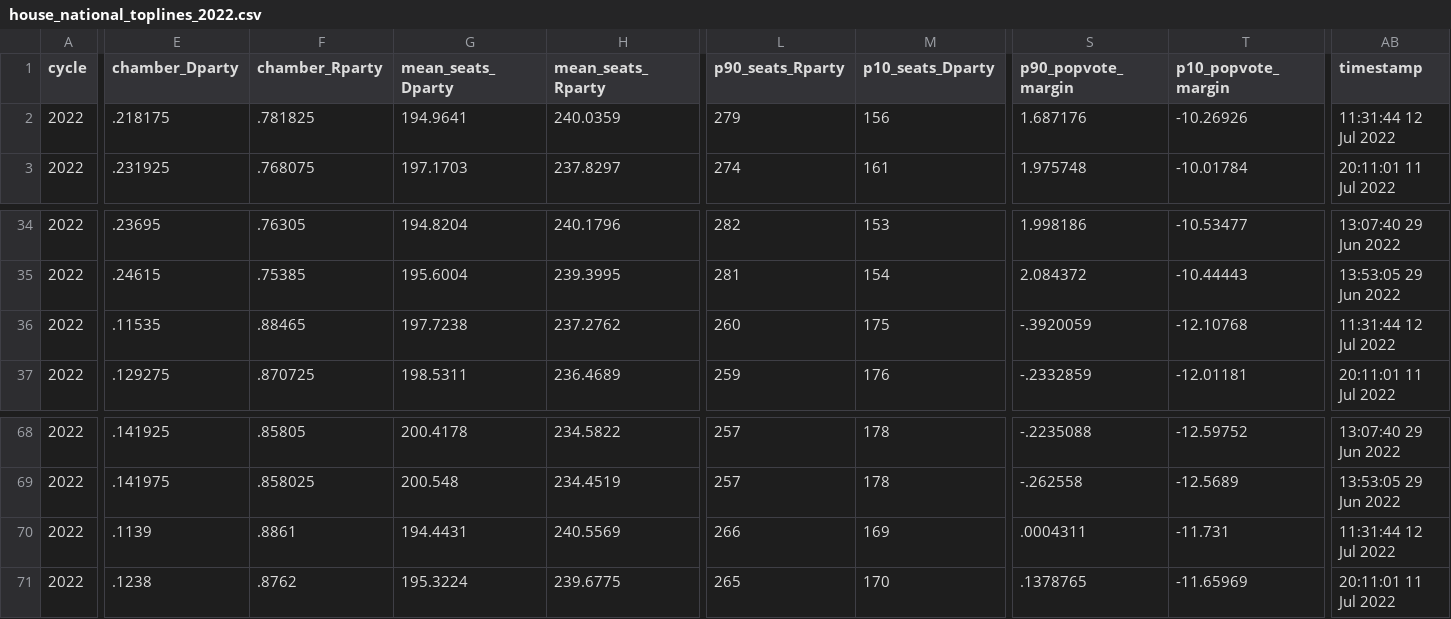
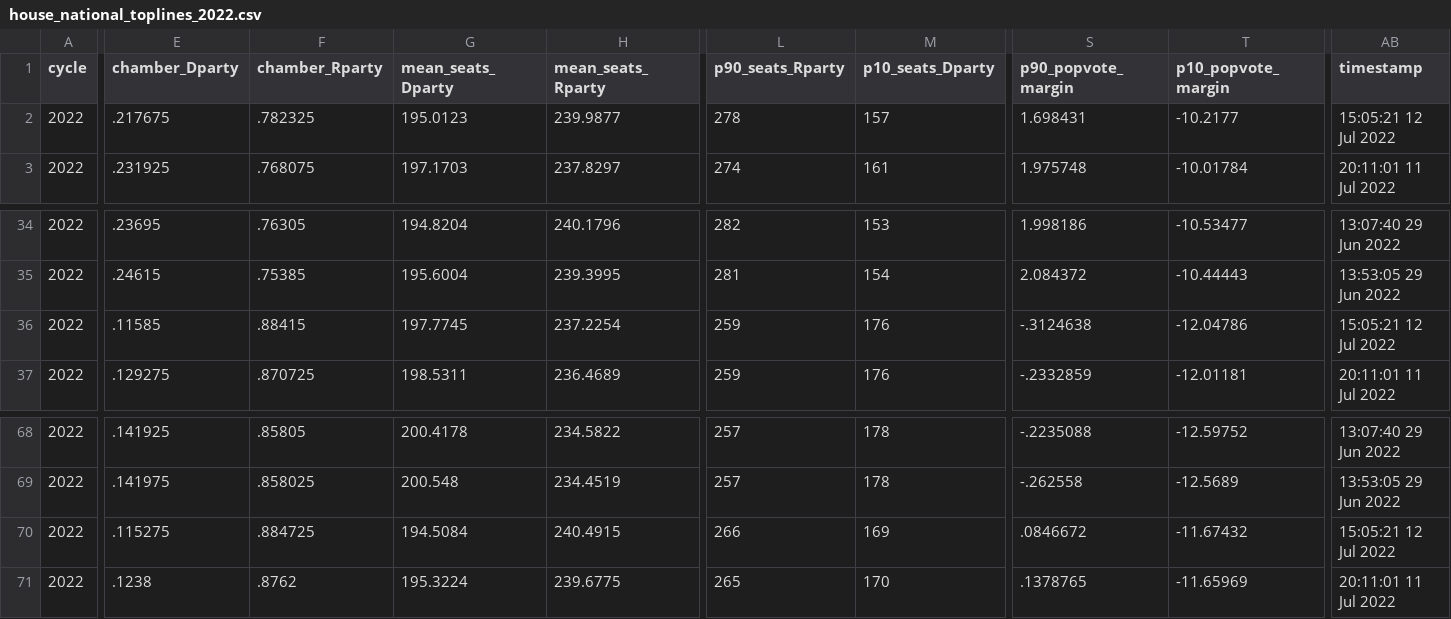
Before and after one commit to dcadata/fivey-is-an-emotional-fox, a CSV file: data/house_national_toplines_2022.csv, drawn as a sheet; only a part is shown, gaps mark what is left out; the diff covers the shown part only; the diff names each change by its address in the sheet, - before the commit and + after, or states it on an @@ line.

```diff
--- a/data/house_national_toplines_2022.csv
+++ b/data/house_national_toplines_2022.csv
-E2 (chamber_Dparty): .218175
+E2 (chamber_Dparty): .217675
-F2 (chamber_Rparty): .781825
+F2 (chamber_Rparty): .782325
-G2 (mean_seats_Dparty): 194.9641
+G2 (mean_seats_Dparty): 195.0123
-H2 (mean_seats_Rparty): 240.0359
+H2 (mean_seats_Rparty): 239.9877
-L2 (p90_seats_Rparty): 279
+L2 (p90_seats_Rparty): 278
-M2 (p10_seats_Dparty): 156
+M2 (p10_seats_Dparty): 157
-S2 (p90_popvote_margin): 1.687176
+S2 (p90_popvote_margin): 1.698431
-T2 (p10_popvote_margin): -10.26926
+T2 (p10_popvote_margin): -10.2177
-AB2 (timestamp): 11:31:44 12 Jul 2022
+AB2 (timestamp): 15:05:21 12 Jul 2022
-E36 (chamber_Dparty): .11535
+E36 (chamber_Dparty): .11585
-F36 (chamber_Rparty): .88465
+F36 (chamber_Rparty): .88415
-G36 (mean_seats_Dparty): 197.7238
+G36 (mean_seats_Dparty): 197.7745
-H36 (mean_seats_Rparty): 237.2762
+H36 (mean_seats_Rparty): 237.2254
-L36 (p90_seats_Rparty): 260
+L36 (p90_seats_Rparty): 259
-M36 (p10_seats_Dparty): 175
+M36 (p10_seats_Dparty): 176
-S36 (p90_popvote_margin): -.3920059
+S36 (p90_popvote_margin): -.3124638
-T36 (p10_popvote_margin): -12.10768
+T36 (p10_popvote_margin): -12.04786
-AB36 (timestamp): 11:31:44 12 Jul 2022
+AB36 (timestamp): 15:05:21 12 Jul 2022
-E70 (chamber_Dparty): .1139
+E70 (chamber_Dparty): .115275
-F70 (chamber_Rparty): .8861
+F70 (chamber_Rparty): .884725
-G70 (mean_seats_Dparty): 194.4431
+G70 (mean_seats_Dparty): 194.5084
-H70 (mean_seats_Rparty): 240.5569
+H70 (mean_seats_Rparty): 240.4915
-S70 (p90_popvote_margin): .0004311
+S70 (p90_popvote_margin): .0846672
-T70 (p10_popvote_margin): -11.731
+T70 (p10_popvote_margin): -11.67432
-AB70 (timestamp): 11:31:44 12 Jul 2022
+AB70 (timestamp): 15:05:21 12 Jul 2022
```
Also changed, not shown: 4 edited cells elsewhere in this file, data/senate_national_toplines_2022.csv, 2 other files.
